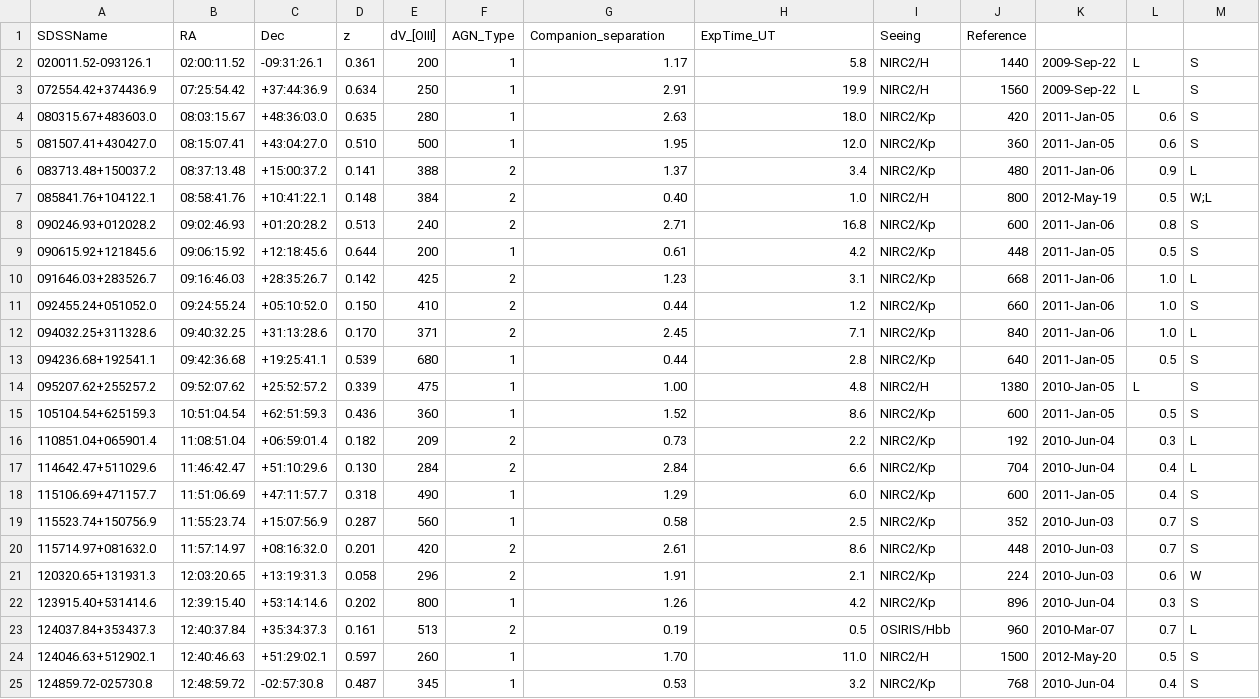
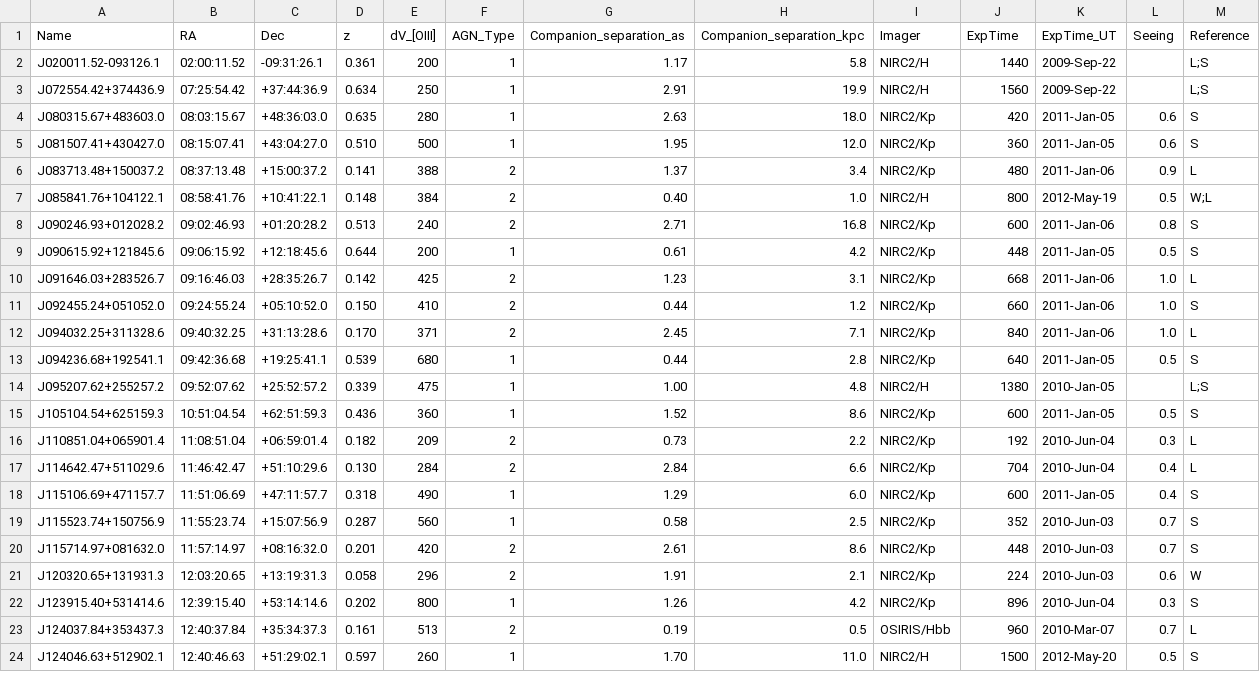
Before and after one commit to thatastroguy/thebigmac, a CSV file: Tables/McGurk2015/McGurk2015t2.csv, drawn as a sheet; only a part is shown; the diff covers the shown part only.

```diff
--- a/Tables/McGurk2015/McGurk2015t2.csv
+++ b/Tables/McGurk2015/McGurk2015t2.csv
@@ -1,25 +1,24 @@
-SDSSName,RA,Dec,z,dV_[OIII],AGN_Type,Companion_separation,ExpTime_UT,Seeing,Reference
-020011.52-093126.1,02:00:11.52,-09:31:26.1,0.361,200,1,1.17,5.8,NIRC2/H,1440,2009-Sep-22,L,S
-072554.42+374436.9,07:25:54.42,+37:44:36.9,0.634,250,1,2.91,19.9,NIRC2/H,1560,2009-Sep-22,L,S
-080315.67+483603.0,08:03:15.67,+48:36:03.0,0.635,280,1,2.63,18.0,NIRC2/Kp,420,2011-Jan-05,0.6,S
-081507.41+430427.0,08:15:07.41,+43:04:27.0,0.510,500,1,1.95,12.0,NIRC2/Kp,360,2011-Jan-05,0.6,S
-083713.48+150037.2,08:37:13.48,+15:00:37.2,0.141,388,2,1.37,3.4,NIRC2/Kp,480,2011-Jan-06,0.9,L
-085841.76+104122.1,08:58:41.76,+10:41:22.1,0.148,384,2,0.40,1.0,NIRC2/H,800,2012-May-19,0.5,W;L
-090246.93+012028.2,09:02:46.93,+01:20:28.2,0.513,240,2,2.71,16.8,NIRC2/Kp,600,2011-Jan-06,0.8,S
-090615.92+121845.6,09:06:15.92,+12:18:45.6,0.644,200,1,0.61,4.2,NIRC2/Kp,448,2011-Jan-05,0.5,S
-091646.03+283526.7,09:16:46.03,+28:35:26.7,0.142,425,2,1.23,3.1,NIRC2/Kp,668,2011-Jan-06,1.0,L
-092455.24+051052.0,09:24:55.24,+05:10:52.0,0.150,410,2,0.44,1.2,NIRC2/Kp,660,2011-Jan-06,1.0,S
-094032.25+311328.6,09:40:32.25,+31:13:28.6,0.170,371,2,2.45,7.1,NIRC2/Kp,840,2011-Jan-06,1.0,L
-094236.68+192541.1,09:42:36.68,+19:25:41.1,0.539,680,1,0.44,2.8,NIRC2/Kp,640,2011-Jan-05,0.5,S
-095207.62+255257.2,09:52:07.62,+25:52:57.2,0.339,475,1,1.00,4.8,NIRC2/H,1380,2010-Jan-05,L,S
-105104.54+625159.3,10:51:04.54,+62:51:59.3,0.436,360,1,1.52,8.6,NIRC2/Kp,600,2011-Jan-05,0.5,S
-110851.04+065901.4,11:08:51.04,+06:59:01.4,0.182,209,2,0.73,2.2,NIRC2/Kp,192,2010-Jun-04,0.3,L
-114642.47+511029.6,11:46:42.47,+51:10:29.6,0.130,284,2,2.84,6.6,NIRC2/Kp,704,2010-Jun-04,0.4,L
-115106.69+471157.7,11:51:06.69,+47:11:57.7,0.318,490,1,1.29,6.0,NIRC2/Kp,600,2011-Jan-05,0.4,S
-115523.74+150756.9,11:55:23.74,+15:07:56.9,0.287,560,1,0.58,2.5,NIRC2/Kp,352,2010-Jun-03,0.7,S
-115714.97+081632.0,11:57:14.97,+08:16:32.0,0.201,420,2,2.61,8.6,NIRC2/Kp,448,2010-Jun-03,0.7,S
-120320.65+131931.3,12:03:20.65,+13:19:31.3,0.058,296,2,1.91,2.1,NIRC2/Kp,224,2010-Jun-03,0.6,W
-123915.40+531414.6,12:39:15.40,+53:14:14.6,0.202,800,1,1.26,4.2,NIRC2/Kp,896,2010-Jun-04,0.3,S
-124037.84+353437.3,12:40:37.84,+35:34:37.3,0.161,513,2,0.19,0.5,OSIRIS/Hbb,960,2010-Mar-07,0.7,L
-124046.63+512902.1,12:40:46.63,+51:29:02.1,0.597,260,1,1.70,11.0,NIRC2/H,1500,2012-May-20,0.5,S
-124859.72-025730.8,12:48:59.72,-02:57:30.8,0.487,345,1,0.53,3.2,NIRC2/Kp,768,2010-Jun-04,0.4,S
+Name,RA,Dec,z,dV_[OIII],AGN_Type,Companion_separation_as,Companion_separation_kpc,Imager,ExpTime,ExpTime_UT,Seeing,Reference
+J020011.52-093126.1,02:00:11.52,-09:31:26.1,0.361,200,1,1.17,5.8,NIRC2/H,1440,2009-Sep-22,,L;S
+J072554.42+374436.9,07:25:54.42,+37:44:36.9,0.634,250,1,2.91,19.9,NIRC2/H,1560,2009-Sep-22,,L;S
+J080315.67+483603.0,08:03:15.67,+48:36:03.0,0.635,280,1,2.63,18.0,NIRC2/Kp,420,2011-Jan-05,0.6,S
+J081507.41+430427.0,08:15:07.41,+43:04:27.0,0.510,500,1,1.95,12.0,NIRC2/Kp,360,2011-Jan-05,0.6,S
+J083713.48+150037.2,08:37:13.48,+15:00:37.2,0.141,388,2,1.37,3.4,NIRC2/Kp,480,2011-Jan-06,0.9,L
+J085841.76+104122.1,08:58:41.76,+10:41:22.1,0.148,384,2,0.40,1.0,NIRC2/H,800,2012-May-19,0.5,W;L
+J090246.93+012028.2,09:02:46.93,+01:20:28.2,0.513,240,2,2.71,16.8,NIRC2/Kp,600,2011-Jan-06,0.8,S
+J090615.92+121845.6,09:06:15.92,+12:18:45.6,0.644,200,1,0.61,4.2,NIRC2/Kp,448,2011-Jan-05,0.5,S
+J091646.03+283526.7,09:16:46.03,+28:35:26.7,0.142,425,2,1.23,3.1,NIRC2/Kp,668,2011-Jan-06,1.0,L
+J092455.24+051052.0,09:24:55.24,+05:10:52.0,0.150,410,2,0.44,1.2,NIRC2/Kp,660,2011-Jan-06,1.0,S
+J094032.25+311328.6,09:40:32.25,+31:13:28.6,0.170,371,2,2.45,7.1,NIRC2/Kp,840,2011-Jan-06,1.0,L
+J094236.68+192541.1,09:42:36.68,+19:25:41.1,0.539,680,1,0.44,2.8,NIRC2/Kp,640,2011-Jan-05,0.5,S
+J095207.62+255257.2,09:52:07.62,+25:52:57.2,0.339,475,1,1.00,4.8,NIRC2/H,1380,2010-Jan-05,,L;S
+J105104.54+625159.3,10:51:04.54,+62:51:59.3,0.436,360,1,1.52,8.6,NIRC2/Kp,600,2011-Jan-05,0.5,S
+J110851.04+065901.4,11:08:51.04,+06:59:01.4,0.182,209,2,0.73,2.2,NIRC2/Kp,192,2010-Jun-04,0.3,L
+J114642.47+511029.6,11:46:42.47,+51:10:29.6,0.130,284,2,2.84,6.6,NIRC2/Kp,704,2010-Jun-04,0.4,L
+J115106.69+471157.7,11:51:06.69,+47:11:57.7,0.318,490,1,1.29,6.0,NIRC2/Kp,600,2011-Jan-05,0.4,S
+J115523.74+150756.9,11:55:23.74,+15:07:56.9,0.287,560,1,0.58,2.5,NIRC2/Kp,352,2010-Jun-03,0.7,S
+J115714.97+081632.0,11:57:14.97,+08:16:32.0,0.201,420,2,2.61,8.6,NIRC2/Kp,448,2010-Jun-03,0.7,S
+J120320.65+131931.3,12:03:20.65,+13:19:31.3,0.058,296,2,1.91,2.1,NIRC2/Kp,224,2010-Jun-03,0.6,W
+J123915.40+531414.6,12:39:15.40,+53:14:14.6,0.202,800,1,1.26,4.2,NIRC2/Kp,896,2010-Jun-04,0.3,S
+J124037.84+353437.3,12:40:37.84,+35:34:37.3,0.161,513,2,0.19,0.5,OSIRIS/Hbb,960,2010-Mar-07,0.7,L
+J124046.63+512902.1,12:40:46.63,+51:29:02.1,0.597,260,1,1.70,11.0,NIRC2/H,1500,2012-May-20,0.5,S
```
Also changed, not shown: 3 removed rows and 36 edited cells elsewhere in this file, Tables/Comerford2018/comerford2018t3.csv, Tables/McGurk2015/McGurk2015t3.csv, 2 other files.
